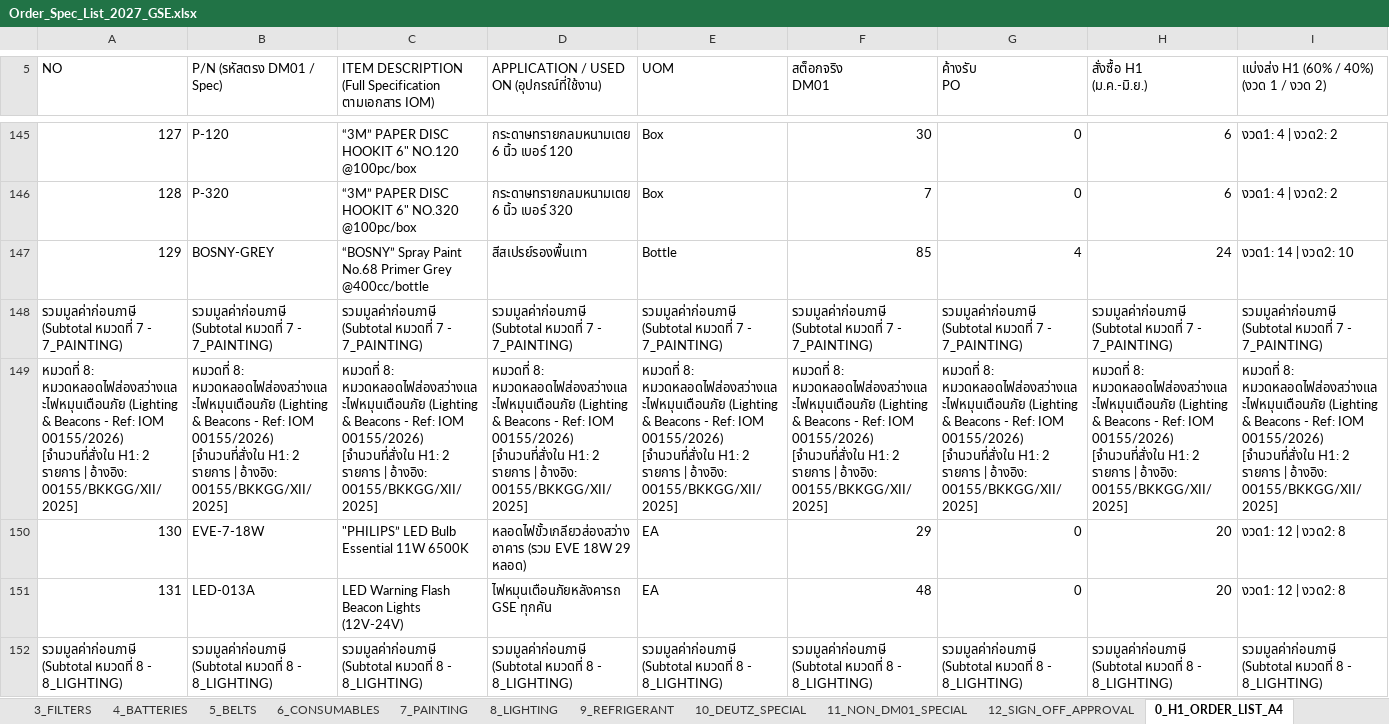
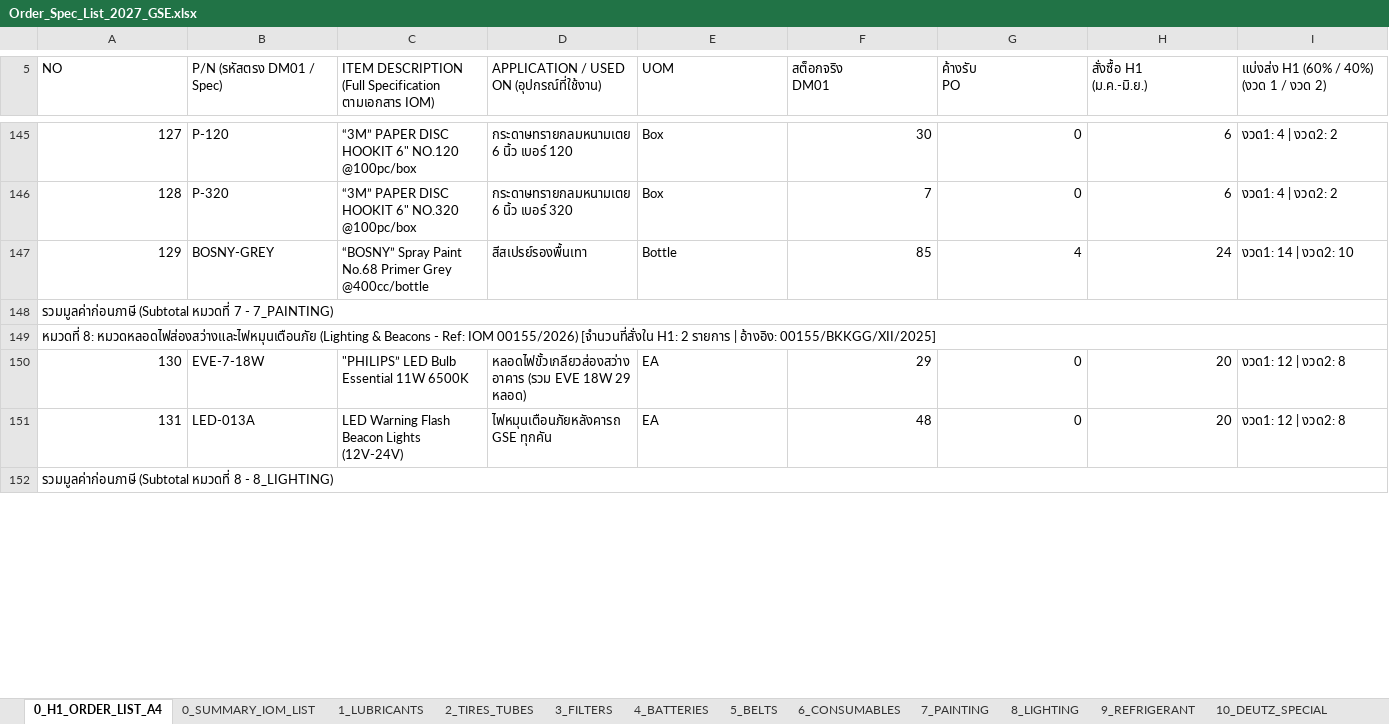
Before and after one commit to JackSleep10/RequestStockFor1Year, an Excel workbook: Order_Spec_List_2027_GSE.xlsx, sheet 0_H1_ORDER_LIST_A4, drawn as a sheet; only a part is shown, gaps mark what is left out; values as stored, in another font and other column widths than the file's, no cell formats; the diff covers the shown part only; the diff names each change by its address in the sheet, - before the commit and + after, or states it on an @@ line.

```diff
--- a/Order_Spec_List_2027_GSE.xlsx (sheet 0_H1_ORDER_LIST_A4)
+++ b/Order_Spec_List_2027_GSE.xlsx (sheet 0_H1_ORDER_LIST_A4)
@@ sheet tab order changed: 0_H1_ORDER_LIST_A4 | 0_SUMMARY_IOM_LIST | 1_LUBRICANTS | 2_TIRES_TUBES | 3_FILTERS | 4_BATTERIES | 5_BELTS | 6_CONSUMABLES | 7_PAINTING | 8_LIGHTING | 9_REFRIGERANT | 10_DEUTZ_SPECIAL @@
+A148:J148 merged
-B148 (P/N (รหัสตรง DM01 / Spec)): รวมมูลค่าก่อนภาษี (Subtotal หมวดที่ 7 - 7_PAINTING)
+B148 (P/N (รหัสตรง DM01 / Spec)): (empty)
-C148: รวมมูลค่าก่อนภาษี (Subtotal หมวดที่ 7 - 7_PAINTING)
+C148: (empty)
-D148: รวมมูลค่าก่อนภาษี (Subtotal หมวดที่ 7 - 7_PAINTING)
+D148: (empty)
-E148 (UOM): รวมมูลค่าก่อนภาษี (Subtotal หมวดที่ 7 - 7_PAINTING)
+E148 (UOM): (empty)
-F148 (สต็อกจริง DM01): รวมมูลค่าก่อนภาษี (Subtotal หมวดที่ 7 - 7_PAINTING)
+F148 (สต็อกจริง DM01): (empty)
-G148 (ค้างรับ PO): รวมมูลค่าก่อนภาษี (Subtotal หมวดที่ 7 - 7_PAINTING)
+G148 (ค้างรับ PO): (empty)
-H148 (สั่งซื้อ H1 (ม.ค.-มิ.ย.)): รวมมูลค่าก่อนภาษี (Subtotal หมวดที่ 7 - 7_PAINTING)
+H148 (สั่งซื้อ H1 (ม.ค.-มิ.ย.)): (empty)
-I148: รวมมูลค่าก่อนภาษี (Subtotal หมวดที่ 7 - 7_PAINTING)
+I148: (empty)
+A149:L149 merged
-B149 (P/N (รหัสตรง DM01 / Spec)): หมวดที่ 8: หมวดหลอดไฟส่องสว่างและไฟหมุนเตือนภัย (Lighting & Beacons - Ref: IOM 00155/2026) [จำนวนที่สั่งใน H1: 2 รายการ | อ้างอิง: 00155/BKKGG/XII/2025]
+B149 (P/N (รหัสตรง DM01 / Spec)): (empty)
-C149: หมวดที่ 8: หมวดหลอดไฟส่องสว่างและไฟหมุนเตือนภัย (Lighting & Beacons - Ref: IOM 00155/2026) [จำนวนที่สั่งใน H1: 2 รายการ | อ้างอิง: 00155/BKKGG/XII/2025]
+C149: (empty)
-D149: หมวดที่ 8: หมวดหลอดไฟส่องสว่างและไฟหมุนเตือนภัย (Lighting & Beacons - Ref: IOM 00155/2026) [จำนวนที่สั่งใน H1: 2 รายการ | อ้างอิง: 00155/BKKGG/XII/2025]
+D149: (empty)
-E149 (UOM): หมวดที่ 8: หมวดหลอดไฟส่องสว่างและไฟหมุนเตือนภัย (Lighting & Beacons - Ref: IOM 00155/2026) [จำนวนที่สั่งใน H1: 2 รายการ | อ้างอิง: 00155/BKKGG/XII/2025]
+E149 (UOM): (empty)
-F149 (สต็อกจริง DM01): หมวดที่ 8: หมวดหลอดไฟส่องสว่างและไฟหมุนเตือนภัย (Lighting & Beacons - Ref: IOM 00155/2026) [จำนวนที่สั่งใน H1: 2 รายการ | อ้างอิง: 00155/BKKGG/XII/2025]
+F149 (สต็อกจริง DM01): (empty)
-G149 (ค้างรับ PO): หมวดที่ 8: หมวดหลอดไฟส่องสว่างและไฟหมุนเตือนภัย (Lighting & Beacons - Ref: IOM 00155/2026) [จำนวนที่สั่งใน H1: 2 รายการ | อ้างอิง: 00155/BKKGG/XII/2025]
+G149 (ค้างรับ PO): (empty)
-H149 (สั่งซื้อ H1 (ม.ค.-มิ.ย.)): หมวดที่ 8: หมวดหลอดไฟส่องสว่างและไฟหมุนเตือนภัย (Lighting & Beacons - Ref: IOM 00155/2026) [จำนวนที่สั่งใน H1: 2 รายการ | อ้างอิง: 00155/BKKGG/XII/2025]
+H149 (สั่งซื้อ H1 (ม.ค.-มิ.ย.)): (empty)
-I149: หมวดที่ 8: หมวดหลอดไฟส่องสว่างและไฟหมุนเตือนภัย (Lighting & Beacons - Ref: IOM 00155/2026) [จำนวนที่สั่งใน H1: 2 รายการ | อ้างอิง: 00155/BKKGG/XII/2025]
+I149: (empty)
+A152:J152 merged
-B152 (P/N (รหัสตรง DM01 / Spec)): รวมมูลค่าก่อนภาษี (Subtotal หมวดที่ 8 - 8_LIGHTING)
+B152 (P/N (รหัสตรง DM01 / Spec)): (empty)
-C152: รวมมูลค่าก่อนภาษี (Subtotal หมวดที่ 8 - 8_LIGHTING)
+C152: (empty)
-D152: รวมมูลค่าก่อนภาษี (Subtotal หมวดที่ 8 - 8_LIGHTING)
+D152: (empty)
-E152 (UOM): รวมมูลค่าก่อนภาษี (Subtotal หมวดที่ 8 - 8_LIGHTING)
+E152 (UOM): (empty)
-F152 (สต็อกจริง DM01): รวมมูลค่าก่อนภาษี (Subtotal หมวดที่ 8 - 8_LIGHTING)
+F152 (สต็อกจริง DM01): (empty)
-G152 (ค้างรับ PO): รวมมูลค่าก่อนภาษี (Subtotal หมวดที่ 8 - 8_LIGHTING)
+G152 (ค้างรับ PO): (empty)
-H152 (สั่งซื้อ H1 (ม.ค.-มิ.ย.)): รวมมูลค่าก่อนภาษี (Subtotal หมวดที่ 8 - 8_LIGHTING)
+H152 (สั่งซื้อ H1 (ม.ค.-มิ.ย.)): (empty)
-I152: รวมมูลค่าก่อนภาษี (Subtotal หมวดที่ 8 - 8_LIGHTING)
+I152: (empty)
```
Also changed, not shown: 4 added rows, 4 removed rows, 296 edited cells and merged cells elsewhere in this sheet, cell formats, Order_Spec_List_2027_H1_FirstHalf_A4.xlsx.
